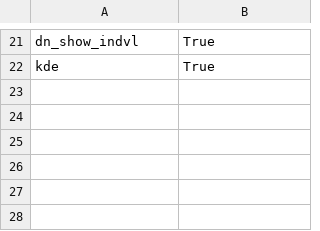
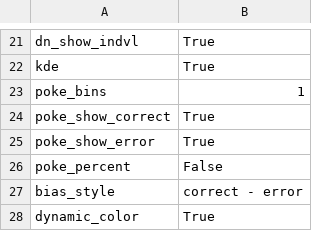
Before and after one commit to earnestt1234/FED3_Viz, a CSV file: FED3_Viz/settings/DEFAULT.csv, drawn as a sheet; only a part is shown, gaps mark what is left out; the diff names each change by its address in the sheet, - before the commit and + after, or states it on an @@ line.

Commit message:
update poke plots
finish integration of single poke and poke bias plots

```diff
--- a/FED3_Viz/settings/DEFAULT.csv
+++ b/FED3_Viz/settings/DEFAULT.csv
+row 23: poke_bins | 1
+row 24: poke_show_correct | True
+row 25: poke_show_error | True
+row 26: poke_percent | False
+row 27: bias_style | correct - error
+row 28: dynamic_color | True
```
Also changed, not shown: FED3_Viz/settings/LAST_USED.csv, 4 other files.
